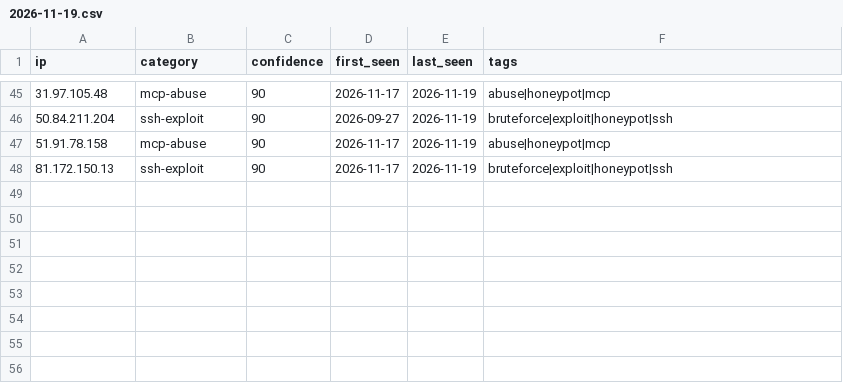
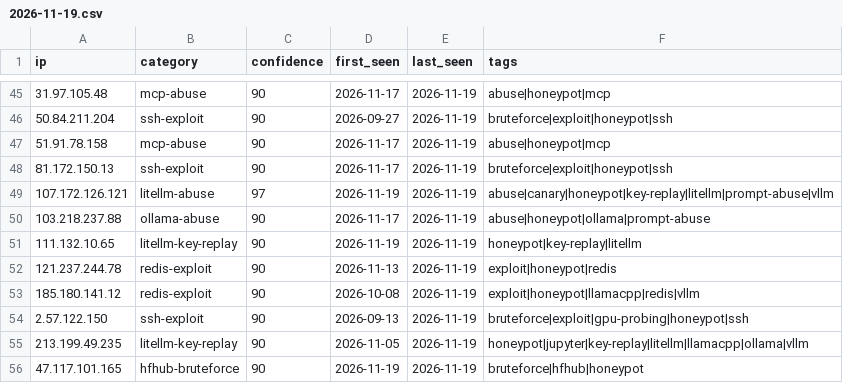
Before and after one commit to Zikmadol/trapline-ioc, a CSV file: daily/2026-11-19.csv, drawn as a sheet; only a part is shown, gaps mark what is left out.

```diff
--- a/daily/2026-11-19.csv
+++ b/daily/2026-11-19.csv
@@ -48 +48,9 @@ ip,category,confidence,first_seen,last_seen,tags
 81.172.150.13,ssh-exploit,90,2026-11-17,2026-11-19,bruteforce|exploit|honeypot|ssh
+107.172.126.121,litellm-abuse,97,2026-11-19,2026-11-19,abuse|canary|honeypot|key-replay|litellm|prompt-abuse|vllm
+103.218.237.88,ollama-abuse,90,2026-11-17,2026-11-19,abuse|honeypot|ollama|prompt-abuse
+111.132.10.65,litellm-key-replay,90,2026-11-19,2026-11-19,honeypot|key-replay|litellm
+121.237.244.78,redis-exploit,90,2026-11-13,2026-11-19,exploit|honeypot|redis
+185.180.141.12,redis-exploit,90,2026-10-08,2026-11-19,exploit|honeypot|llamacpp|redis|vllm
+2.57.122.150,ssh-exploit,90,2026-09-13,2026-11-19,bruteforce|exploit|gpu-probing|honeypot|ssh
+213.199.49.235,litellm-key-replay,90,2026-11-05,2026-11-19,honeypot|jupyter|key-replay|litellm|llamacpp|ollama|vllm
+47.117.101.165,hfhub-bruteforce,90,2026-11-19,2026-11-19,bruteforce|hfhub|honeypot
```
Also changed, not shown: feeds/ai-infra.csv, feeds/all-observed.csv, 17 other files.
